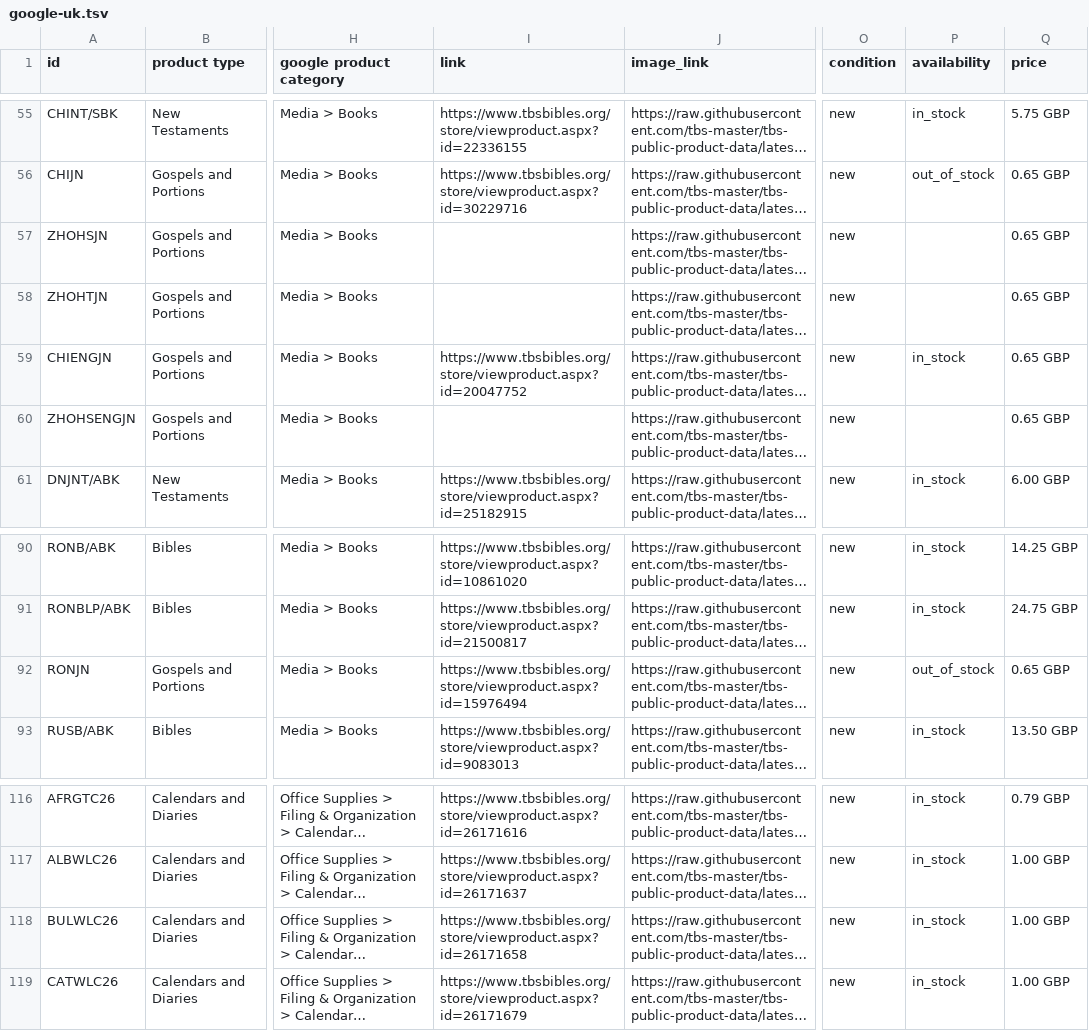
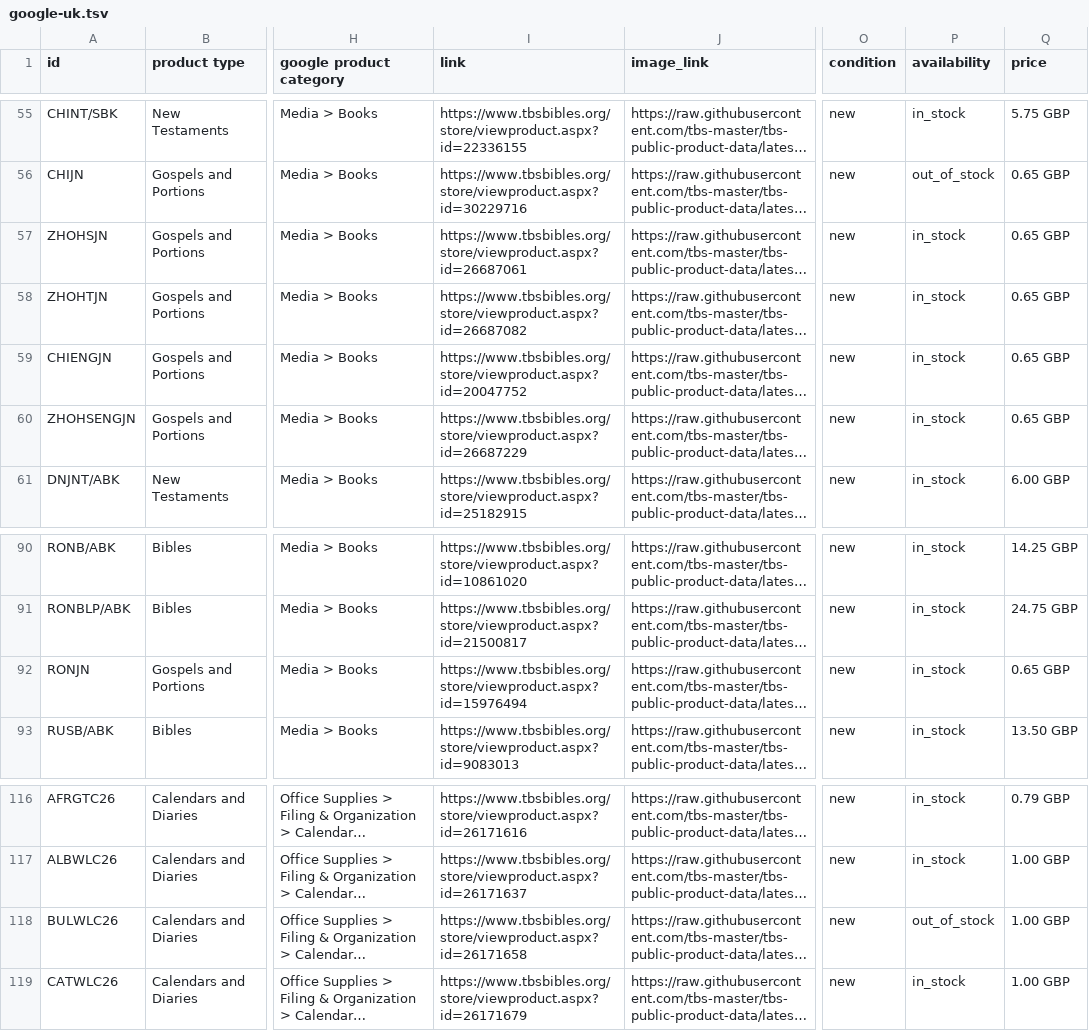
Before and after one commit to tbs-master/tbs-public-product-data, a TSV file: google-uk.tsv, drawn as a sheet; only a part is shown, gaps mark what is left out; long unchanged cells end in …; the diff names each change by its address in the sheet, - before the commit and + after, or states it on an @@ line.

```diff
--- a/google-uk.tsv
+++ b/google-uk.tsv
-I57 (link): (empty)
+I57 (link): https://www.tbsbibles.org/store/viewproduct.aspx?id=26687061
-P57:P58 (availability): (empty)
+P57:P58 (availability): in_stock
-I58 (link): (empty)
+I58 (link): https://www.tbsbibles.org/store/viewproduct.aspx?id=26687082
-I60 (link): (empty)
+I60 (link): https://www.tbsbibles.org/store/viewproduct.aspx?id=26687229
-P60 (availability): (empty)
+P60 (availability): in_stock
-P92 (availability): out_of_stock
+P92 (availability): in_stock
-P118 (availability): in_stock
+P118 (availability): out_of_stock
```
Also changed, not shown: 2 other files.
